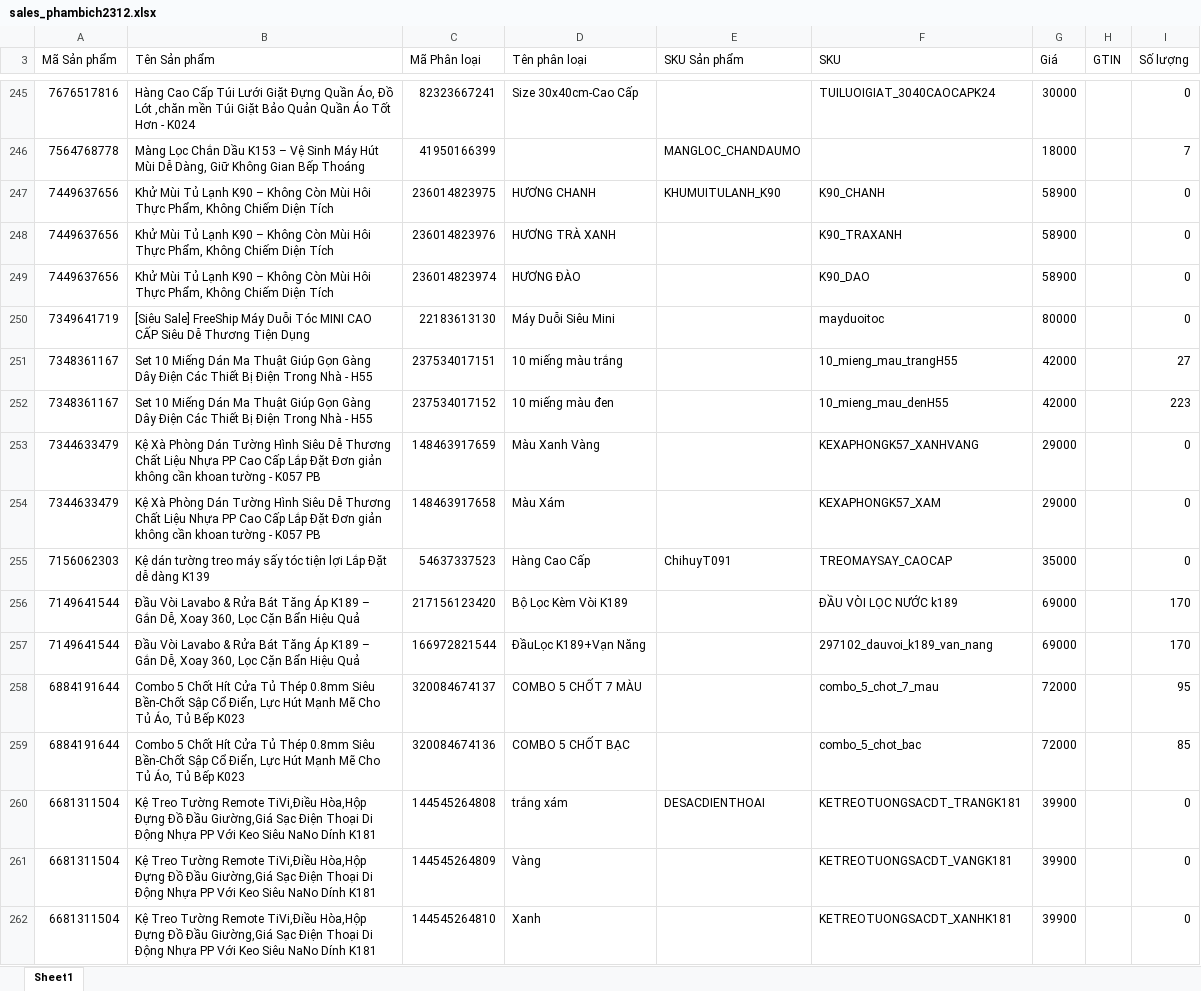
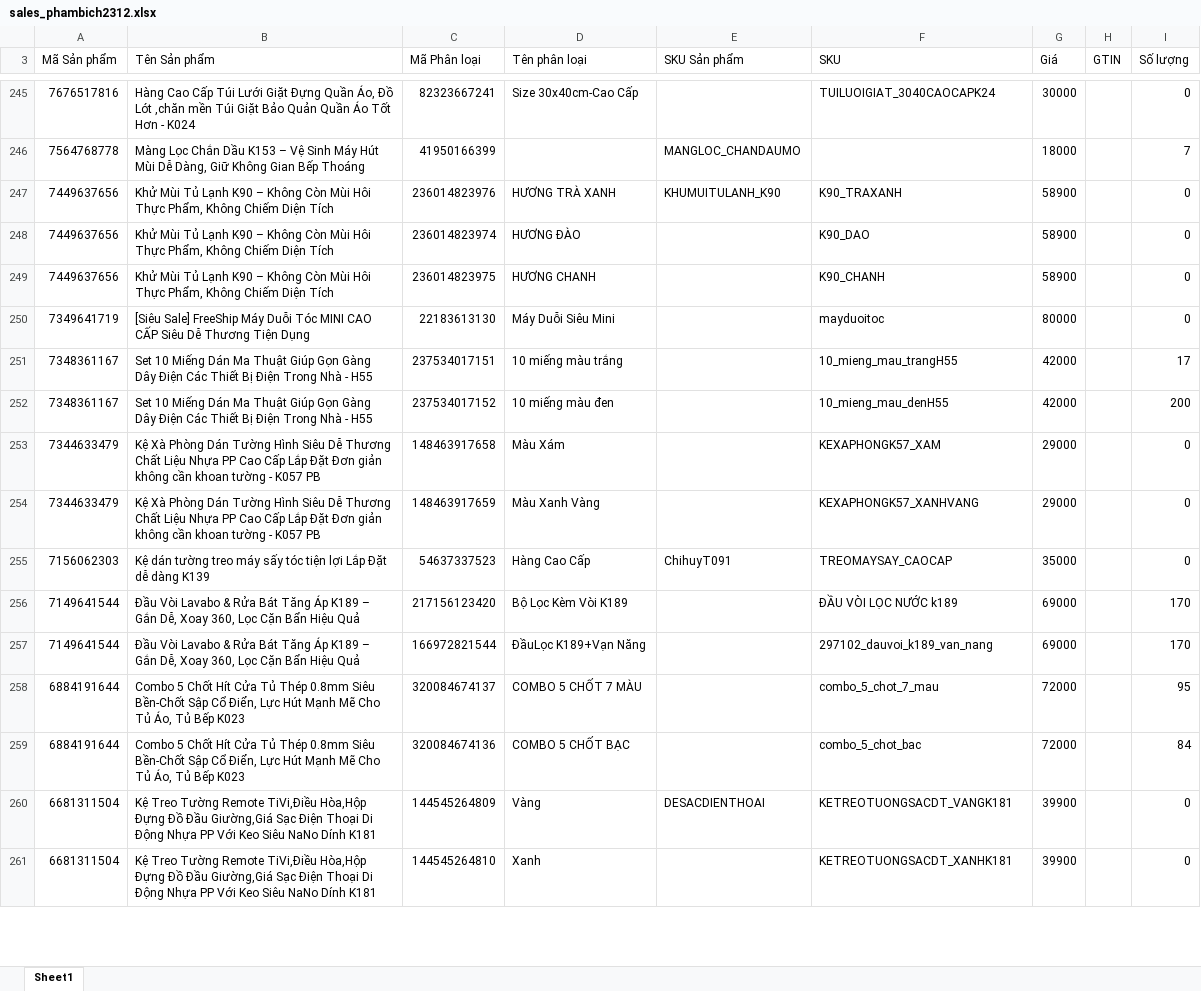
Before and after one commit to skymax2309/shophuyvan-analytics, an Excel workbook: auto OMS Python/engines/shopee/sales_phambich2312.xlsx, sheet Sheet1, drawn as a sheet; only a part is shown, gaps mark what is left out; values as stored, in another font and other column widths than the file's, no cell formats; removed rows and columns are numbered as before the commit, all else as after; the diff covers the shown part only; the diff names each change by its address in the sheet, - before the commit and + after, or states it on an @@ line.

```diff
--- a/auto OMS Python/engines/shopee/sales_phambich2312.xlsx (sheet Sheet1)
+++ b/auto OMS Python/engines/shopee/sales_phambich2312.xlsx (sheet Sheet1)
-row 247: 7449637656 | Khử Mùi Tủ Lạnh K90 – Không Còn Mùi Hôi Thực Phẩm, Không Chiếm Diện Tích | 236014823975 | HƯƠNG CHANH | KHUMUITULANH_K90 | K90_CHANH | 58900 |  | 0
-E247 (SKU Sản phẩm): (empty)
+E247 (SKU Sản phẩm): KHUMUITULANH_K90
+row 249: 7449637656 | Khử Mùi Tủ Lạnh K90 – Không Còn Mùi Hôi Thực Phẩm, Không Chiếm Diện Tích | 236014823975 | HƯƠNG CHANH |  | K90_CHANH | 58900 |  | 0
-I251 (Số lượng): 27
+I251 (Số lượng): 17
-I252 (Số lượng): 223
+I252 (Số lượng): 200
@@ row 254 moved to row 253: 7344633479 @@
-I259 (Số lượng): 85
+I259 (Số lượng): 84
-row 260: 6681311504 | Kệ Treo Tường Remote TiVi,Điều Hòa,Hộp Đựng Đồ Đầu Giường,Giá Sạc Điện Thoại Di Động Nhựa PP Với Keo Siêu NaNo Dính K181 | 144545264808 | trắng xám | DESACDIENTHOAI | KETREOTUONGSACDT_TRANGK181 | 39900 |  | 0
-E260 (SKU Sản phẩm): (empty)
+E260 (SKU Sản phẩm): DESACDIENTHOAI
```
Also changed, not shown: 20 added rows, 19 removed rows, 38 moved rows and 37 edited cells elsewhere in this sheet, cell formats, auto OMS Python/engines/shopee/basic_chihuy2309.xlsx, auto OMS Python/engines/shopee/basic_phambich2312.xlsx, 15 other files.
